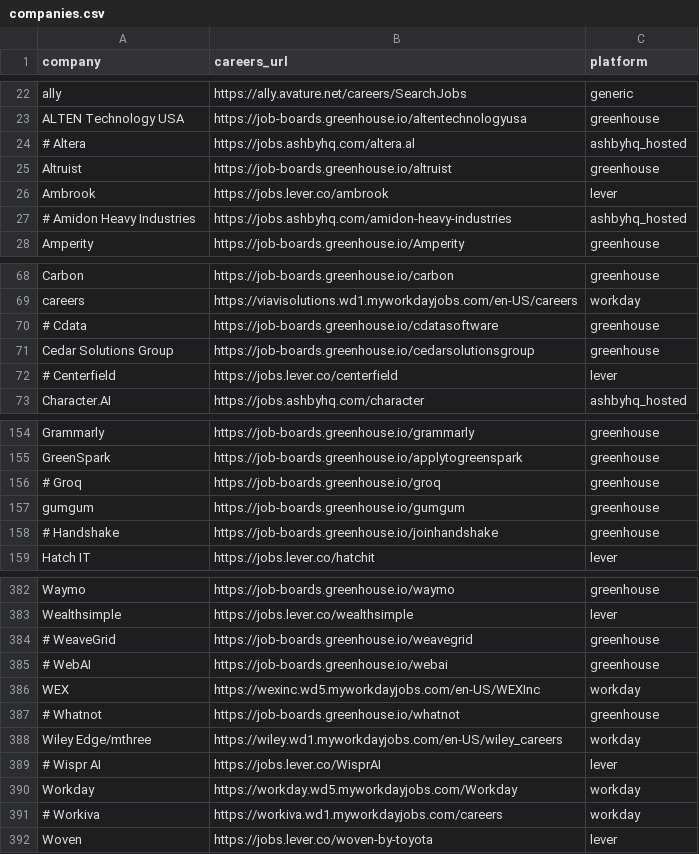
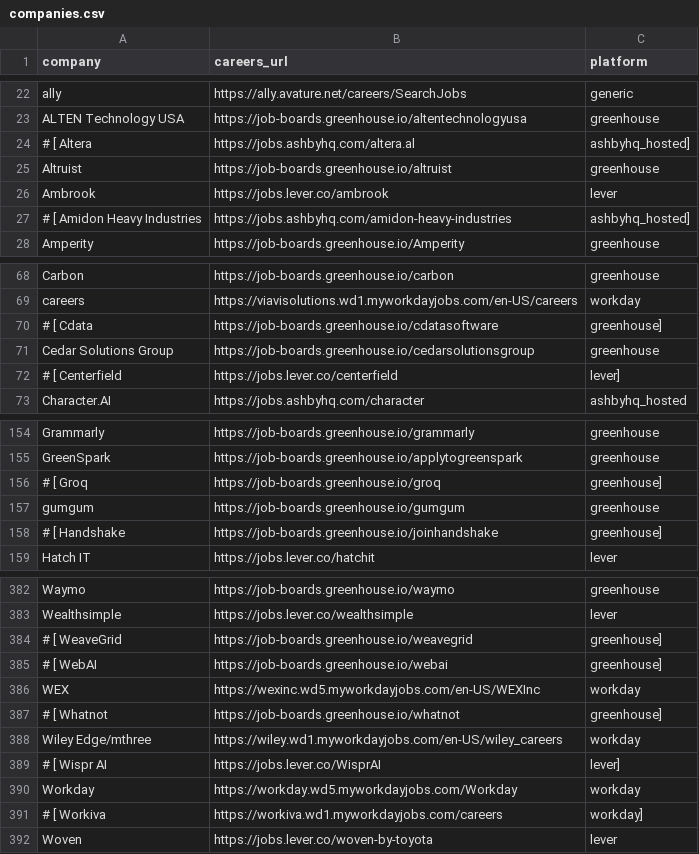
Before and after one commit to rushiranpise/JobScrapper, a CSV file: companies.csv, drawn as a sheet; only a part is shown, gaps mark what is left out; the diff covers the shown part only.

Commit message:
Update companies.csv

```diff
--- a/companies.csv
+++ b/companies.csv
@@ -23,6 +23,6 @@ ally,https://ally.avature.net/careers/SearchJobs,generic
 ALTEN Technology USA,https://job-boards.greenhouse.io/altentechnologyusa,greenhouse
-# Altera,https://jobs.ashbyhq.com/altera.al,ashbyhq_hosted
+# [ Altera,https://jobs.ashbyhq.com/altera.al,ashbyhq_hosted]
 Altruist,https://job-boards.greenhouse.io/altruist,greenhouse
 Ambrook,https://jobs.lever.co/ambrook,lever
-# Amidon Heavy Industries,https://jobs.ashbyhq.com/amidon-heavy-industries,ashbyhq_hosted
+# [ Amidon Heavy Industries,https://jobs.ashbyhq.com/amidon-heavy-industries,ashbyhq_hosted]
 Amperity,https://job-boards.greenhouse.io/Amperity,greenhouse
@@ -69,5 +69,5 @@ Carbon ,https://job-boards.greenhouse.io/carbon,greenhouse
 careers,https://viavisolutions.wd1.myworkdayjobs.com/en-US/careers,workday
-# Cdata,https://job-boards.greenhouse.io/cdatasoftware,greenhouse
+# [ Cdata,https://job-boards.greenhouse.io/cdatasoftware,greenhouse]
 Cedar Solutions Group,https://job-boards.greenhouse.io/cedarsolutionsgroup,greenhouse
-# Centerfield,https://jobs.lever.co/centerfield,lever
+# [ Centerfield,https://jobs.lever.co/centerfield,lever]
 Character.AI,https://jobs.ashbyhq.com/character,ashbyhq_hosted
@@ -155,5 +155,5 @@ Grammarly ,https://job-boards.greenhouse.io/grammarly,greenhouse
 GreenSpark ,https://job-boards.greenhouse.io/applytogreenspark,greenhouse
-# Groq,https://job-boards.greenhouse.io/groq,greenhouse
+# [ Groq,https://job-boards.greenhouse.io/groq,greenhouse]
 gumgum,https://job-boards.greenhouse.io/gumgum,greenhouse
-# Handshake,https://job-boards.greenhouse.io/joinhandshake,greenhouse
+# [ Handshake,https://job-boards.greenhouse.io/joinhandshake,greenhouse]
 Hatch IT,https://jobs.lever.co/hatchit,lever
@@ -383,10 +383,10 @@ Waymo,https://job-boards.greenhouse.io/waymo,greenhouse
 Wealthsimple,https://jobs.lever.co/wealthsimple,lever
-# WeaveGrid,https://job-boards.greenhouse.io/weavegrid,greenhouse
-# WebAI,https://job-boards.greenhouse.io/webai,greenhouse
+# [ WeaveGrid,https://job-boards.greenhouse.io/weavegrid,greenhouse]
+# [ WebAI,https://job-boards.greenhouse.io/webai,greenhouse]
 WEX,https://wexinc.wd5.myworkdayjobs.com/en-US/WEXInc,workday
-# Whatnot,https://job-boards.greenhouse.io/whatnot,greenhouse
+# [ Whatnot,https://job-boards.greenhouse.io/whatnot,greenhouse]
 Wiley Edge/mthree,https://wiley.wd1.myworkdayjobs.com/en-US/wiley_careers,workday
-# Wispr AI,https://jobs.lever.co/WisprAI,lever
+# [ Wispr AI,https://jobs.lever.co/WisprAI,lever]
 Workday,https://workday.wd5.myworkdayjobs.com/Workday,workday
-# Workiva,https://workiva.wd1.myworkdayjobs.com/careers,workday
+# [ Workiva,https://workiva.wd1.myworkdayjobs.com/careers,workday]
 Woven,https://jobs.lever.co/woven-by-toyota,lever
```
Also changed, not shown: 50 edited cells elsewhere in this file.
